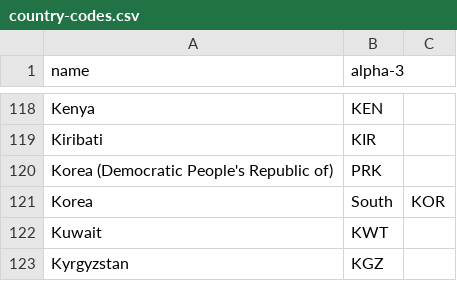
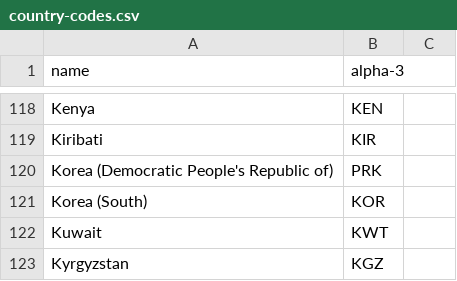
Before and after one commit to tejas3108/covid19-api, a CSV file: src/main/resources/country-codes.csv, drawn as a sheet; only a part is shown, gaps mark what is left out.

Commit message:
Update country-codes.csv

```diff
--- a/src/main/resources/country-codes.csv
+++ b/src/main/resources/country-codes.csv
@@ -120,3 +120,3 @@ Kiribati,KIR
 Korea (Democratic People's Republic of),PRK
-Korea, South,KOR
+Korea (South),KOR
 Kuwait,KWT
```
